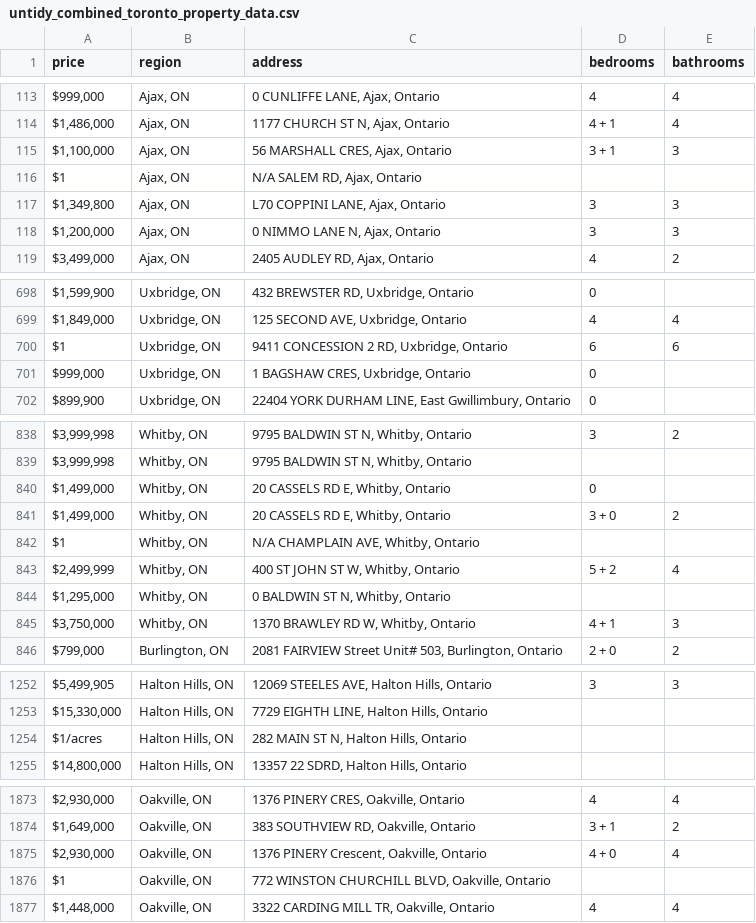
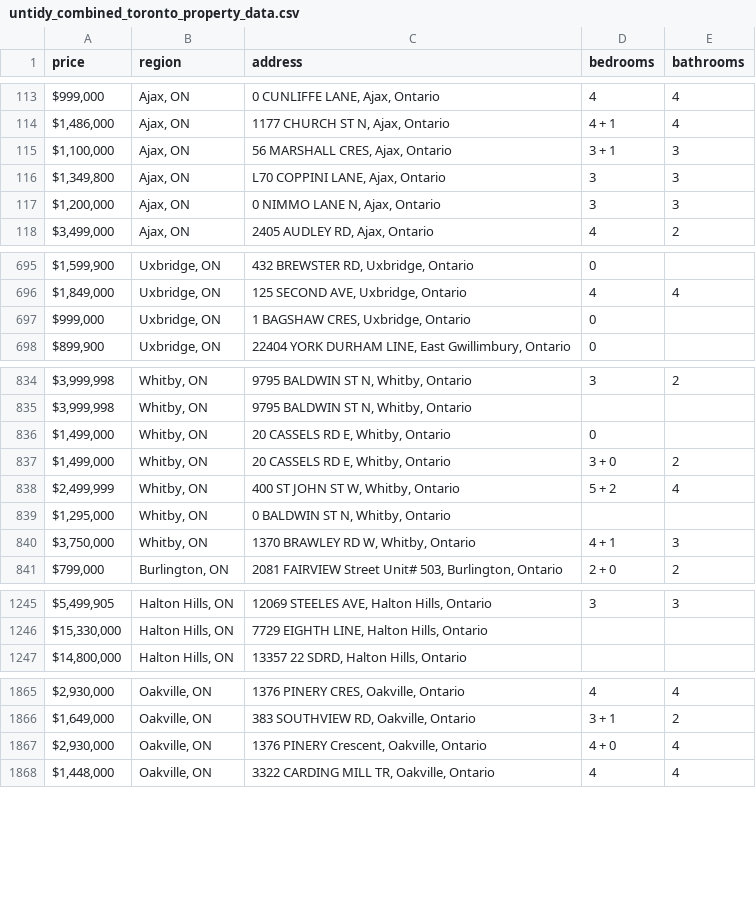
Before and after one commit to kobisanv/RealEstatePrices-Dataset, a CSV file: untidy_combined_toronto_property_data.csv, drawn as a sheet; only a part is shown, gaps mark what is left out; the diff covers the shown part only; the diff names each change by its address in the sheet, - before the commit and + after, or states it on an @@ line.

```diff
--- a/untidy_combined_toronto_property_data.csv
+++ b/untidy_combined_toronto_property_data.csv
-row 116: $1 | Ajax, ON | N/A SALEM RD, Ajax, Ontario
-row 700: $1 | Uxbridge, ON | 9411 CONCESSION 2 RD, Uxbridge, Ontario | 6 | 6
-row 842: $1 | Whitby, ON | N/A CHAMPLAIN AVE, Whitby, Ontario
-row 1254: $1/acres | Halton Hills, ON | 282 MAIN ST N, Halton Hills, Ontario
-row 1876: $1 | Oakville, ON | 772 WINSTON CHURCHILL BLVD, Oakville, Ontario
```
Also changed, not shown: 11 removed rows elsewhere in this file.
